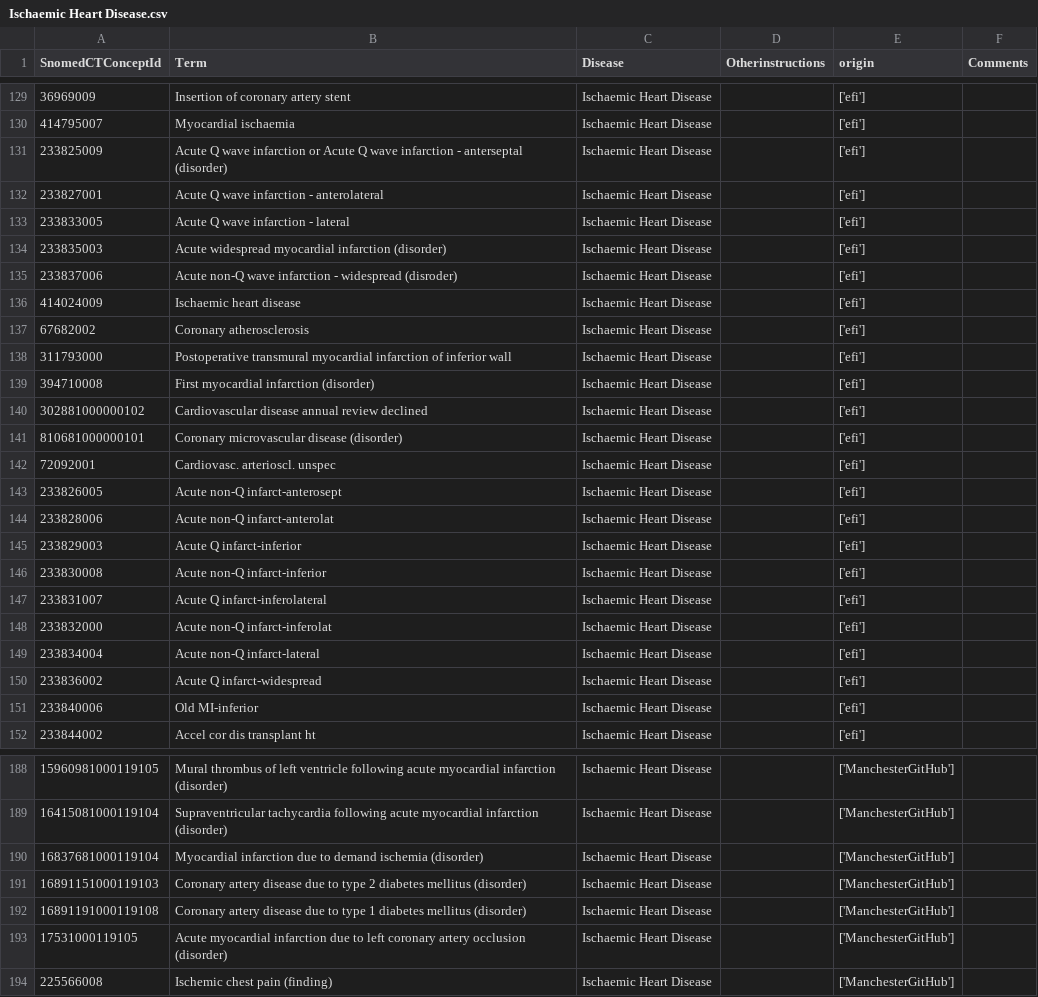
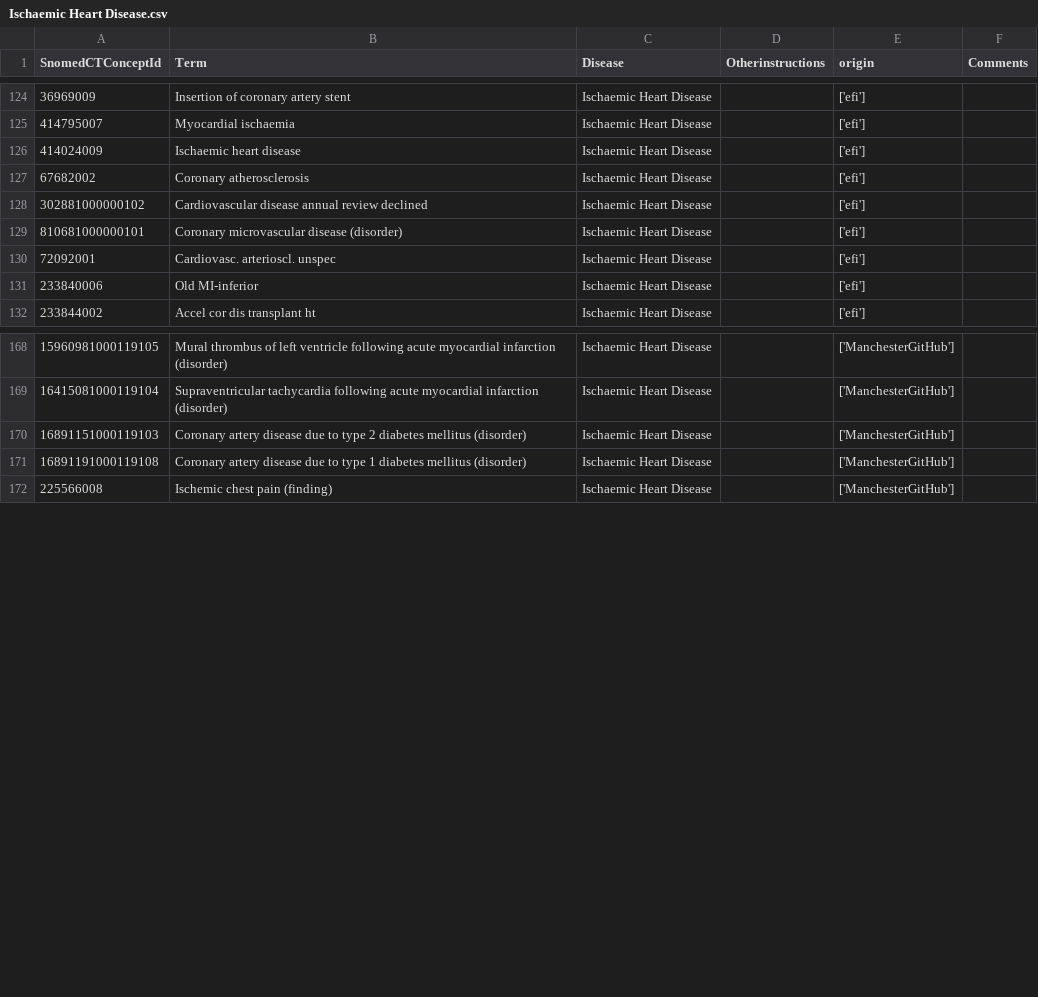
Before and after one commit to DynAIRx/Codelists_DynAIRx, a CSV file: codelists/Ischaemic Heart Disease.csv, drawn as a sheet; only a part is shown, gaps mark what is left out; removed rows and columns are numbered as before the commit, all else as after; the diff covers the shown part only; the diff names each change by its address in the sheet, - before the commit and + after, or states it on an @@ line.

```diff
--- a/codelists/Ischaemic Heart Disease.csv
+++ b/codelists/Ischaemic Heart Disease.csv
-row 131: 233825009 | Acute Q wave infarction or Acute Q wave infarction - anterseptal (disorder) | Ischaemic Heart Disease |  | ['efi']
-row 132: 233827001 | Acute Q wave infarction - anterolateral | Ischaemic Heart Disease |  | ['efi']
-row 133: 233833005 | Acute Q wave infarction - lateral | Ischaemic Heart Disease |  | ['efi']
-row 134: 233835003 | Acute widespread myocardial infarction (disorder) | Ischaemic Heart Disease |  | ['efi']
-row 135: 233837006 | Acute non-Q wave infarction - widespread (disroder) | Ischaemic Heart Disease |  | ['efi']
-row 138: 311793000 | Postoperative transmural myocardial infarction of inferior wall | Ischaemic Heart Disease |  | ['efi']
-row 139: 394710008 | First myocardial infarction (disorder) | Ischaemic Heart Disease |  | ['efi']
-row 143: 233826005 | Acute non-Q infarct-anterosept | Ischaemic Heart Disease |  | ['efi']
-row 144: 233828006 | Acute non-Q infarct-anterolat | Ischaemic Heart Disease |  | ['efi']
-row 145: 233829003 | Acute Q infarct-inferior | Ischaemic Heart Disease |  | ['efi']
-row 146: 233830008 | Acute non-Q infarct-inferior | Ischaemic Heart Disease |  | ['efi']
-row 147: 233831007 | Acute Q infarct-inferolateral | Ischaemic Heart Disease |  | ['efi']
-row 148: 233832000 | Acute non-Q infarct-inferolat | Ischaemic Heart Disease |  | ['efi']
-row 149: 233834004 | Acute non-Q infarct-lateral | Ischaemic Heart Disease |  | ['efi']
-row 150: 233836002 | Acute Q infarct-widespread | Ischaemic Heart Disease |  | ['efi']
-row 190: 16837681000119104 | Myocardial infarction due to demand ischemia (disorder) | Ischaemic Heart Disease |  | ['ManchesterGitHub']
-row 193: 17531000119105 | Acute myocardial infarction due to left coronary artery occlusion (disorder) | Ischaemic Heart Disease |  | ['ManchesterGitHub']
```
Also changed, not shown: 1 added row and 8 removed rows elsewhere in this file, codelists/Benign.csv, codelists/Myocardial Infarction.csv, 6 other files.
